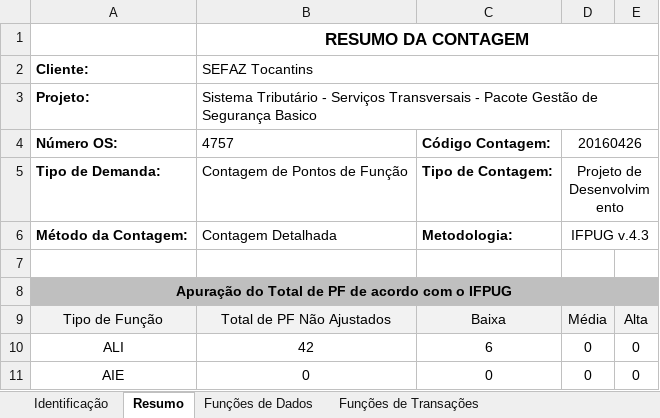
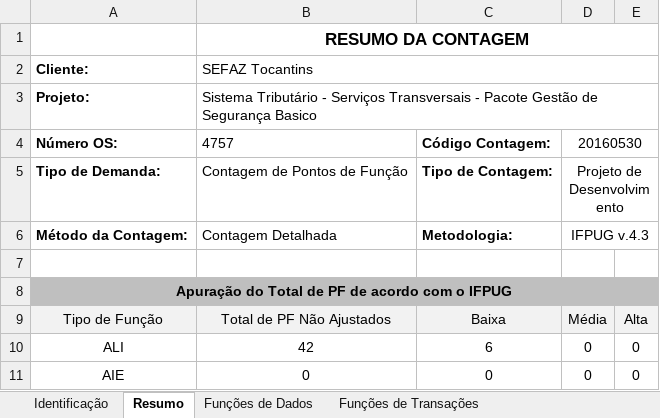
Before and after one commit to fredsilva/sistema, an Excel workbook: 00_GESTAO_GERAL/05_ORDEM_SERVICO/02_OS4757/01_GESTAO/OS 4757 - Contagem PF.xlsx, sheet Resumo, drawn as a sheet; only a part is shown; values as stored, in another font and other column widths than the file's, no borders; charts and pictures not drawn; the diff names each change by its address in the sheet, - before the commit and + after, or states it on an @@ line.

```diff
--- a/00_GESTAO_GERAL/05_ORDEM_SERVICO/02_OS4757/01_GESTAO/OS 4757 - Contagem PF.xlsx (sheet Resumo)
+++ b/00_GESTAO_GERAL/05_ORDEM_SERVICO/02_OS4757/01_GESTAO/OS 4757 - Contagem PF.xlsx (sheet Resumo)
-D4: 20160426
+D4: 20160530
```
Also changed, not shown: sheet Identificação, sheet Funções de Dados, charts or pictures, 2 other files.
